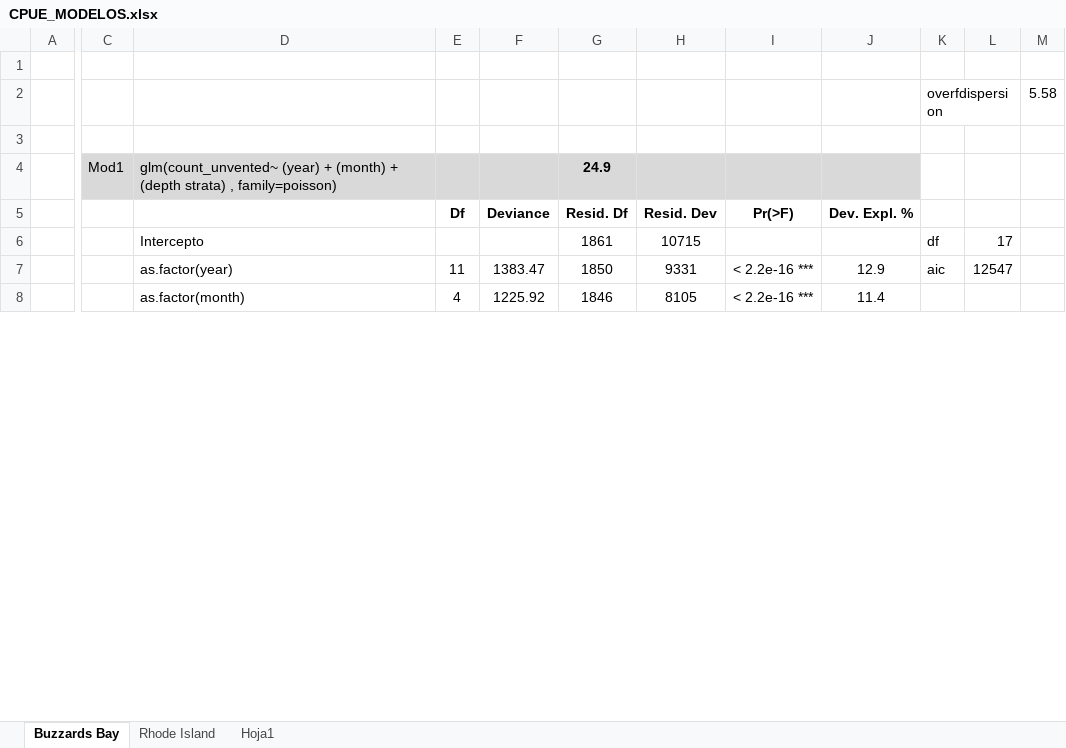
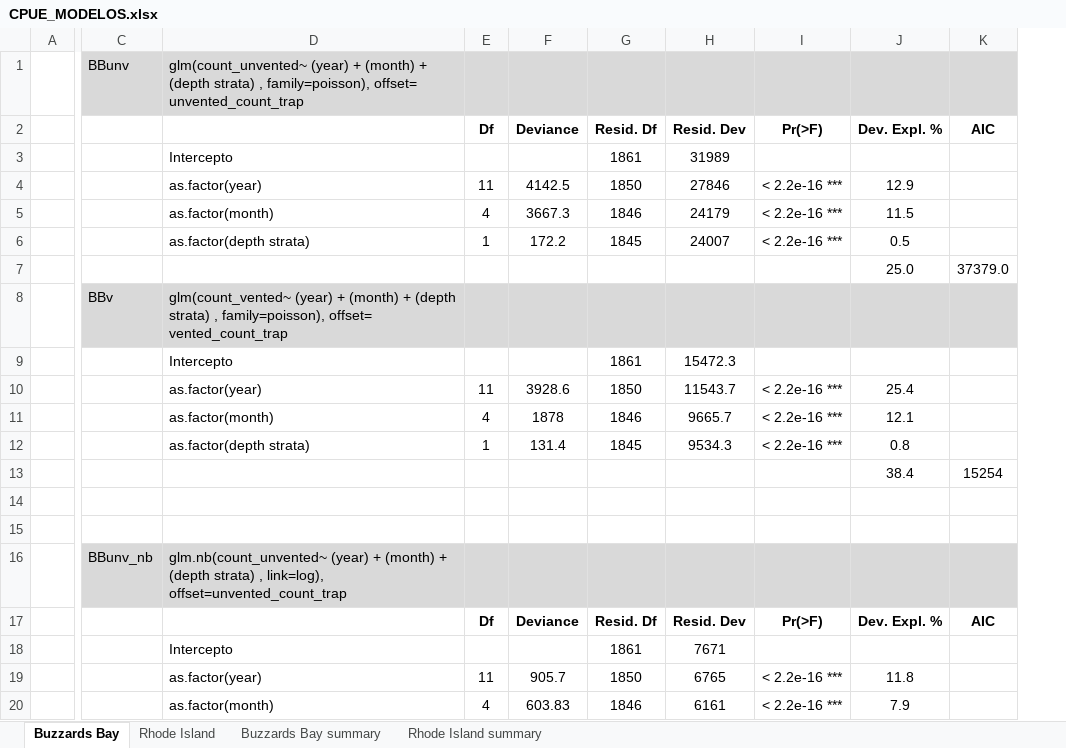
Before and after one commit to MaC-Perez/BSB_PP, an Excel workbook: CPUE/CPUE_MODELOS.xlsx, sheet Buzzards Bay, drawn as a sheet; only a part is shown, gaps mark what is left out; values as stored, in another font and other column widths than the file's, no borders; removed rows and columns are numbered as before the commit, all else as after; rows hold the shown columns only; the diff covers the shown part only; the diff names each change by its address in the sheet, - before the commit and + after, or states it on an @@ line.

```diff
--- a/CPUE/CPUE_MODELOS.xlsx (sheet Buzzards Bay)
+++ b/CPUE/CPUE_MODELOS.xlsx (sheet Buzzards Bay)
-sheet tab: Hoja1
+sheet tab: Buzzards Bay summary
+sheet tab: Rhode Island summary
-column C, empty
+column C, row 16: BBunv_nb
-column K, row 2: overfdispersion; rows 6-7: df | aic
-column L, rows 6-7: 17 | 12547
-column M, row 2: 5.58
+column K, row 17: AIC
+row 1:  | BBunv | glm(count_unvented~ (year) + (month) + (depth strata) , family=poisson), offset= unvented_count_trap
+row 2:  |  |  | Df | Deviance | Resid. Df | Resid. Dev | Pr(>F) | Dev. Expl. % | AIC
+row 3:  |  | Intercepto |  |  | 1861 | 31989
+row 4:  |  | as.factor(year) | 11 | 4142.5 | 1850 | 27846 | < 2.2e-16 *** | 12.9
+row 5:  |  | as.factor(month) | 4 | 3667.3 | 1846 | 24179 | < 2.2e-16 *** | 11.5
+row 6:  |  | as.factor(depth strata) | 1 | 172.2 | 1845 | 24007 | < 2.2e-16 *** | 0.5
+row 7:  |  |  |  |  |  |  |  | 25.0 | 37379.0
+row 8:  | BBv | glm(count_vented~ (year) + (month) + (depth strata) , family=poisson), offset= vented_count_trap
+row 9:  |  | Intercepto |  |  | 1861 | 15472.3
+row 10:  |  | as.factor(year) | 11 | 3928.6 | 1850 | 11543.7 | < 2.2e-16 *** | 25.4
+row 11:  |  | as.factor(month) | 4 | 1878 | 1846 | 9665.7 | < 2.2e-16 *** | 12.1
+row 12:  |  | as.factor(depth strata) | 1 | 131.4 | 1845 | 9534.3 | < 2.2e-16 *** | 0.8
+row 13:  |  |  |  |  |  |  |  | 38.4 | 15254
-row 15:  |  |  |  |  |  |  |  |  | overfdispersion |  | 5.58
+row 15: (empty)
-row 16: (empty)
+row 16:  | BBunv_nb | glm.nb(count_unvented~ (year) + (month) + (depth strata) , link=log), offset=unvented_count_trap
-D16:J16 fill: none
+D16:J16 fill: #D9D9D9
-row 4:  | Mod1 | glm(count_unvented~ (year) + (month) + (depth strata) , family=poisson) |  |  | 24.9
-H18: 10715
+H18: 7671
-F19: 1383.47
+F19: 905.7
-H19: 9331
+H19: 6765
-J19: 12.9
+J19: 11.8
-F20: 1225.92
+F20: 603.83
-H20: 8105
+H20: 6161
-J20: 11.4
+J20: 7.9
```
Also changed, not shown: 2 added rows, 4 removed rows and 15 edited cells elsewhere in this sheet, sheet Rhode Island, charts or pictures, 1 other file.
